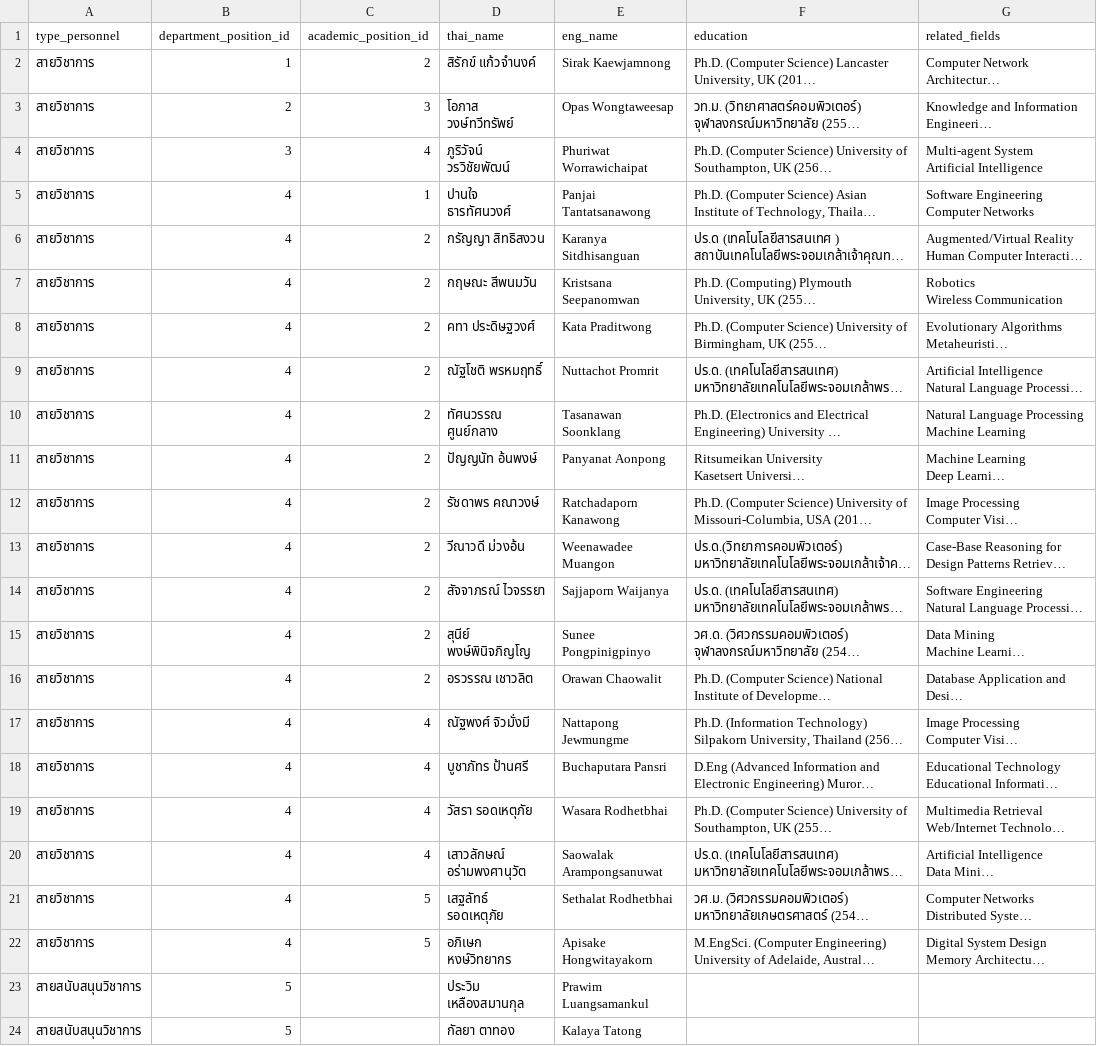
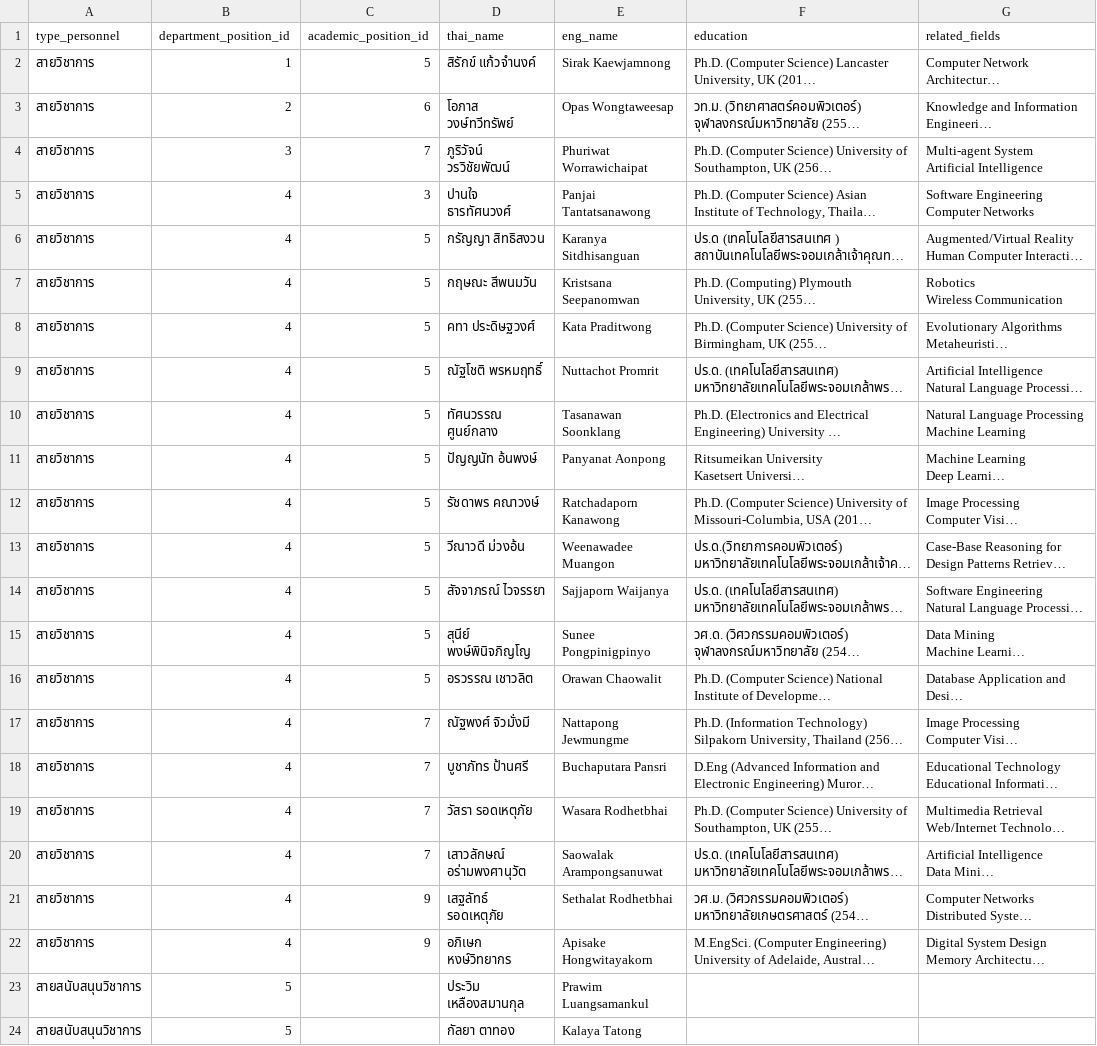
Before and after one commit to Supipat/CPSU_Backend, a CSV file: database/docker/csv/personnel/personnels.csv, drawn as a sheet; only a part is shown; long unchanged cells end in …; the diff names each change by its address in the sheet, - before the commit and + after, or states it on an @@ line.

Commit message:
add new academic position

```diff
--- a/database/docker/csv/personnel/personnels.csv
+++ b/database/docker/csv/personnel/personnels.csv
-C2 (academic_position_id): 2
+C2 (academic_position_id): 5
-C3 (academic_position_id): 3
+C3 (academic_position_id): 6
-C4 (academic_position_id): 4
+C4 (academic_position_id): 7
-C5 (academic_position_id): 1
+C5 (academic_position_id): 3
-C6:C16 (academic_position_id): 2
+C6:C16 (academic_position_id): 5
-C17:C20 (academic_position_id): 4
+C17:C20 (academic_position_id): 7
-C21:C22 (academic_position_id): 5
+C21:C22 (academic_position_id): 9
```
Also changed, not shown: 1 other file.
